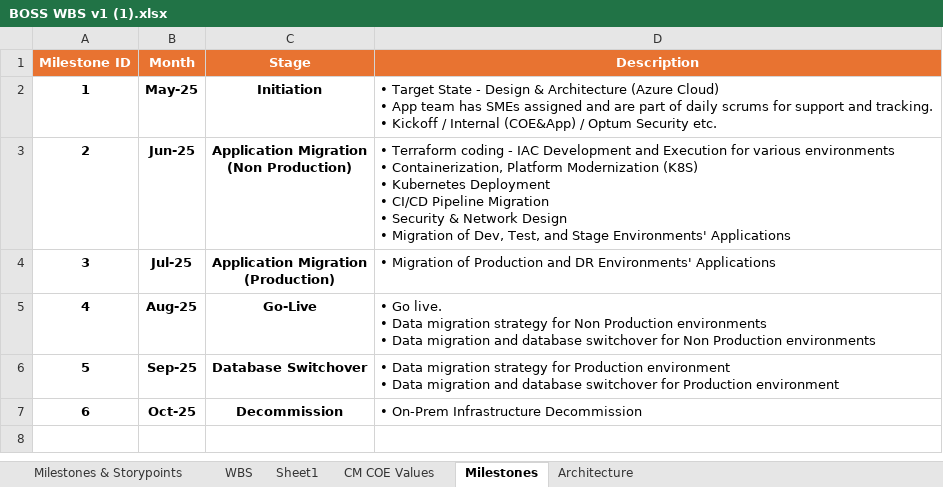
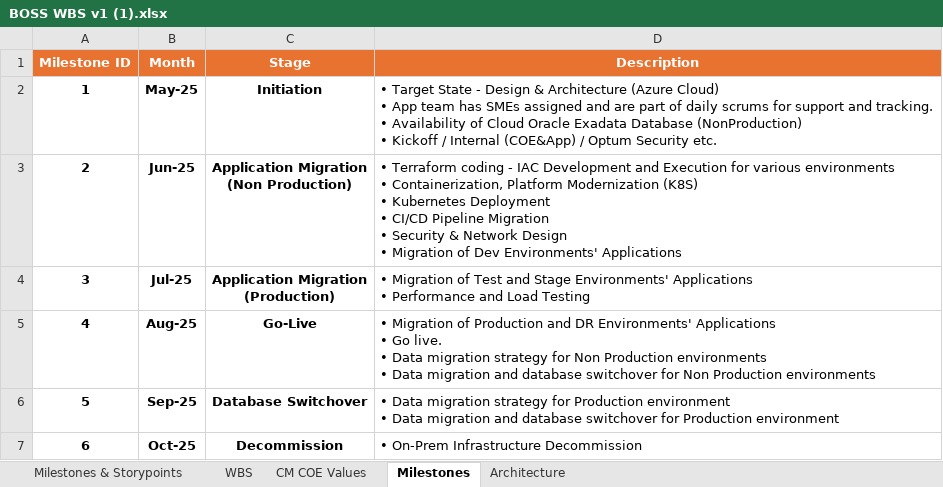
Before and after one commit to soundarcd/fx, an Excel workbook: Boss/BOSS WBS v1 (1).xlsx, sheet Milestones, drawn as a sheet; values as stored, in another font and other column widths than the file's, no borders; ↵ is a line break in a cell; the diff names each change by its address in the sheet, - before the commit and + after, or states it on an @@ line.

```diff
--- a/Boss/BOSS WBS v1 (1).xlsx (sheet Milestones)
+++ b/Boss/BOSS WBS v1 (1).xlsx (sheet Milestones)
-sheet tab: Sheet1
-D2 (Description): …tracking. ↵ • Kickoff /…
+D2 (Description): …tracking. ↵ • Availability of Cloud Oracle Exadata Database (NonProduction) ↵ • Kickoff /…
-D3 (Description): …Migration of Dev, Test, and Stage Environments' Applications
+D3 (Description): …Migration of Dev Environments' Applications
-D4 (Description): …Migration of Production and DR Environments' Applications
+D4 (Description): …Migration of Test and Stage Environments' Applications ↵ • Performance and Load Testing
-D5 (Description): • Go live.…
+D5 (Description): • Migration of Production and DR Environments' Applications ↵ • Go live.…
```
Also changed, not shown: sheet Milestones & Storypoints.
